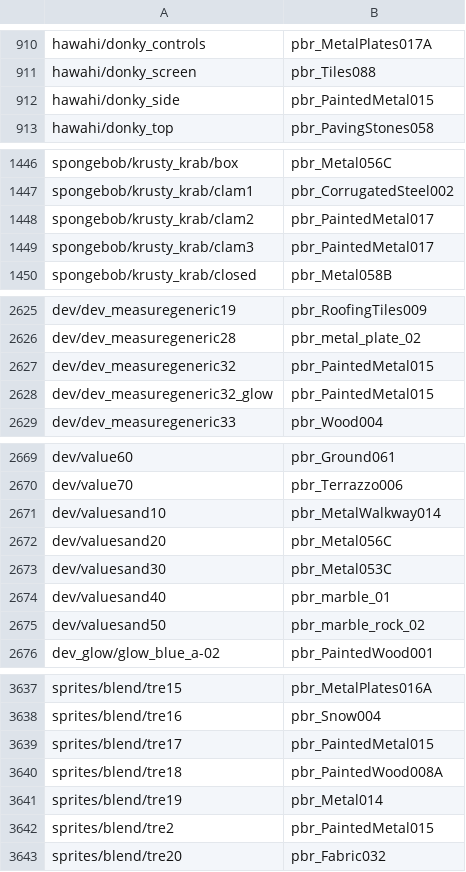
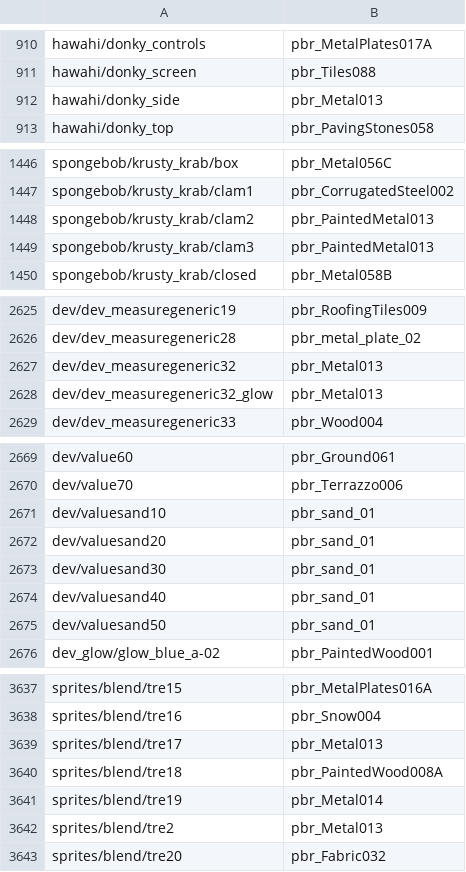
Before and after one commit to gamespice-platform/map-convert, a TSV file: rules/pbr/textures.tsv, drawn as a sheet; only a part is shown, gaps mark what is left out; the diff covers the shown part only.

```diff
--- a/rules/pbr/textures.tsv
+++ b/rules/pbr/textures.tsv
@@ -911,3 +911,3 @@ hawahi/donky_controls	pbr_MetalPlates017A
 hawahi/donky_screen	pbr_Tiles088	
-hawahi/donky_side	pbr_PaintedMetal015	
+hawahi/donky_side	pbr_Metal013	
 hawahi/donky_top	pbr_PavingStones058	
@@ -1447,4 +1447,4 @@ spongebob/krusty_krab/box	pbr_Metal056C
 spongebob/krusty_krab/clam1	pbr_CorrugatedSteel002	
-spongebob/krusty_krab/clam2	pbr_PaintedMetal017	
-spongebob/krusty_krab/clam3	pbr_PaintedMetal017	
+spongebob/krusty_krab/clam2	pbr_PaintedMetal013	
+spongebob/krusty_krab/clam3	pbr_PaintedMetal013	
 spongebob/krusty_krab/closed	pbr_Metal058B	
@@ -2626,4 +2626,4 @@ dev/dev_measuregeneric19	pbr_RoofingTiles009
 dev/dev_measuregeneric28	pbr_metal_plate_02	
-dev/dev_measuregeneric32	pbr_PaintedMetal015	
-dev/dev_measuregeneric32_glow	pbr_PaintedMetal015	
+dev/dev_measuregeneric32	pbr_Metal013	
+dev/dev_measuregeneric32_glow	pbr_Metal013	
 dev/dev_measuregeneric33	pbr_Wood004	
@@ -2670,7 +2670,7 @@ dev/value60	pbr_Ground061
 dev/value70	pbr_Terrazzo006	
-dev/valuesand10	pbr_MetalWalkway014	
-dev/valuesand20	pbr_Metal056C	
-dev/valuesand30	pbr_Metal053C	
-dev/valuesand40	pbr_marble_01	
-dev/valuesand50	pbr_marble_rock_02	
+dev/valuesand10	pbr_sand_01	
+dev/valuesand20	pbr_sand_01	
+dev/valuesand30	pbr_sand_01	
+dev/valuesand40	pbr_sand_01	
+dev/valuesand50	pbr_sand_01	
 dev_glow/glow_blue_a-02	pbr_PaintedWood001	
@@ -3638,6 +3638,6 @@ sprites/blend/tre15	pbr_MetalPlates016A
 sprites/blend/tre16	pbr_Snow004	
-sprites/blend/tre17	pbr_PaintedMetal015	
+sprites/blend/tre17	pbr_Metal013	
 sprites/blend/tre18	pbr_PaintedWood008A	
 sprites/blend/tre19	pbr_Metal014	
-sprites/blend/tre2	pbr_PaintedMetal015	
+sprites/blend/tre2	pbr_Metal013	
 sprites/blend/tre20	pbr_Fabric032	
```
Also changed, not shown: 10 edited cells elsewhere in this file, rules/pbr/pins.tsv, 6 other files.
